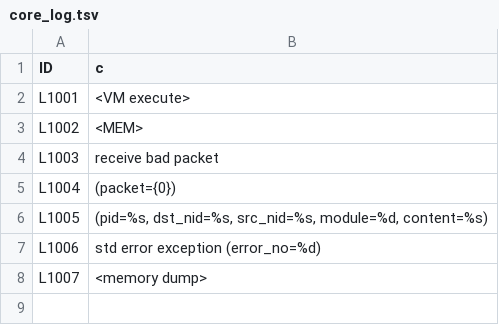
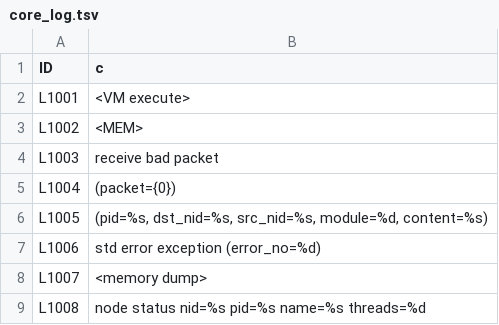
Before and after one commit to processwarp/processwarp, a TSV file: src/const/core_log.tsv, drawn as a sheet; the diff names each change by its address in the sheet, - before the commit and + after, or states it on an @@ line.

Commit message:
add debug log, it showing threads in nodes

```diff
--- a/src/const/core_log.tsv
+++ b/src/const/core_log.tsv
+row 9: L1008 | node status nid=%s pid=%s name=%s threads=%d
```
Also changed, not shown: 2 other files.
